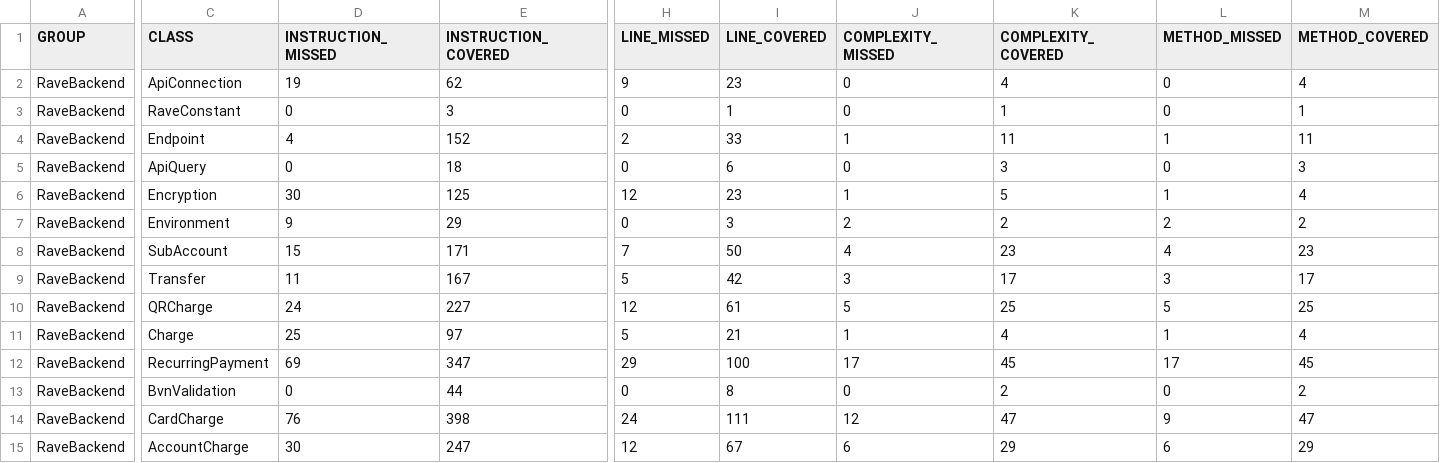
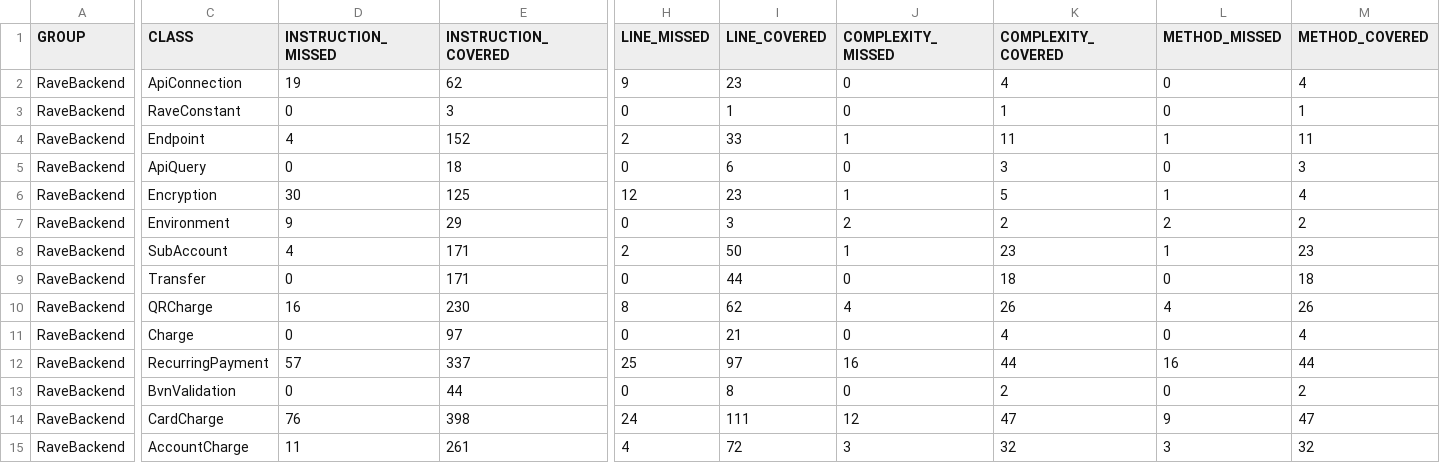
Before and after one commit to theresasogunle/rave-app, a CSV file: target/site/jacoco/jacoco.csv, drawn as a sheet; only a part is shown, gaps mark what is left out; the diff names each change by its address in the sheet, - before the commit and + after, or states it on an @@ line.

```diff
--- a/target/site/jacoco/jacoco.csv
+++ b/target/site/jacoco/jacoco.csv
-D8 (INSTRUCTION_MISSED): 15
+D8 (INSTRUCTION_MISSED): 4
-H8 (LINE_MISSED): 7
+H8 (LINE_MISSED): 2
-J8 (COMPLEXITY_MISSED): 4
+J8 (COMPLEXITY_MISSED): 1
-L8 (METHOD_MISSED): 4
+L8 (METHOD_MISSED): 1
-D9 (INSTRUCTION_MISSED): 11
+D9 (INSTRUCTION_MISSED): 0
-E9 (INSTRUCTION_COVERED): 167
+E9 (INSTRUCTION_COVERED): 171
-H9 (LINE_MISSED): 5
+H9 (LINE_MISSED): 0
-I9 (LINE_COVERED): 42
+I9 (LINE_COVERED): 44
-J9 (COMPLEXITY_MISSED): 3
+J9 (COMPLEXITY_MISSED): 0
-K9 (COMPLEXITY_COVERED): 17
+K9 (COMPLEXITY_COVERED): 18
-L9 (METHOD_MISSED): 3
+L9 (METHOD_MISSED): 0
-M9 (METHOD_COVERED): 17
+M9 (METHOD_COVERED): 18
-D10 (INSTRUCTION_MISSED): 24
+D10 (INSTRUCTION_MISSED): 16
-E10 (INSTRUCTION_COVERED): 227
+E10 (INSTRUCTION_COVERED): 230
-H10 (LINE_MISSED): 12
+H10 (LINE_MISSED): 8
-I10 (LINE_COVERED): 61
+I10 (LINE_COVERED): 62
-J10 (COMPLEXITY_MISSED): 5
+J10 (COMPLEXITY_MISSED): 4
-K10 (COMPLEXITY_COVERED): 25
+K10 (COMPLEXITY_COVERED): 26
-L10 (METHOD_MISSED): 5
+L10 (METHOD_MISSED): 4
-M10 (METHOD_COVERED): 25
+M10 (METHOD_COVERED): 26
-D11 (INSTRUCTION_MISSED): 25
+D11 (INSTRUCTION_MISSED): 0
-H11 (LINE_MISSED): 5
+H11 (LINE_MISSED): 0
-J11 (COMPLEXITY_MISSED): 1
+J11 (COMPLEXITY_MISSED): 0
-L11 (METHOD_MISSED): 1
+L11 (METHOD_MISSED): 0
-D12 (INSTRUCTION_MISSED): 69
+D12 (INSTRUCTION_MISSED): 57
-E12 (INSTRUCTION_COVERED): 347
+E12 (INSTRUCTION_COVERED): 337
-H12 (LINE_MISSED): 29
+H12 (LINE_MISSED): 25
-I12 (LINE_COVERED): 100
+I12 (LINE_COVERED): 97
-J12 (COMPLEXITY_MISSED): 17
+J12 (COMPLEXITY_MISSED): 16
-K12 (COMPLEXITY_COVERED): 45
+K12 (COMPLEXITY_COVERED): 44
-L12 (METHOD_MISSED): 17
+L12 (METHOD_MISSED): 16
-M12 (METHOD_COVERED): 45
+M12 (METHOD_COVERED): 44
-D15 (INSTRUCTION_MISSED): 30
+D15 (INSTRUCTION_MISSED): 11
-E15 (INSTRUCTION_COVERED): 247
+E15 (INSTRUCTION_COVERED): 261
-H15 (LINE_MISSED): 12
+H15 (LINE_MISSED): 4
-I15 (LINE_COVERED): 67
+I15 (LINE_COVERED): 72
-J15 (COMPLEXITY_MISSED): 6
+J15 (COMPLEXITY_MISSED): 3
-K15 (COMPLEXITY_COVERED): 29
+K15 (COMPLEXITY_COVERED): 32
-L15 (METHOD_MISSED): 6
+L15 (METHOD_MISSED): 3
-M15 (METHOD_COVERED): 29
+M15 (METHOD_COVERED): 32
```
Also changed, not shown: 45 other files.
